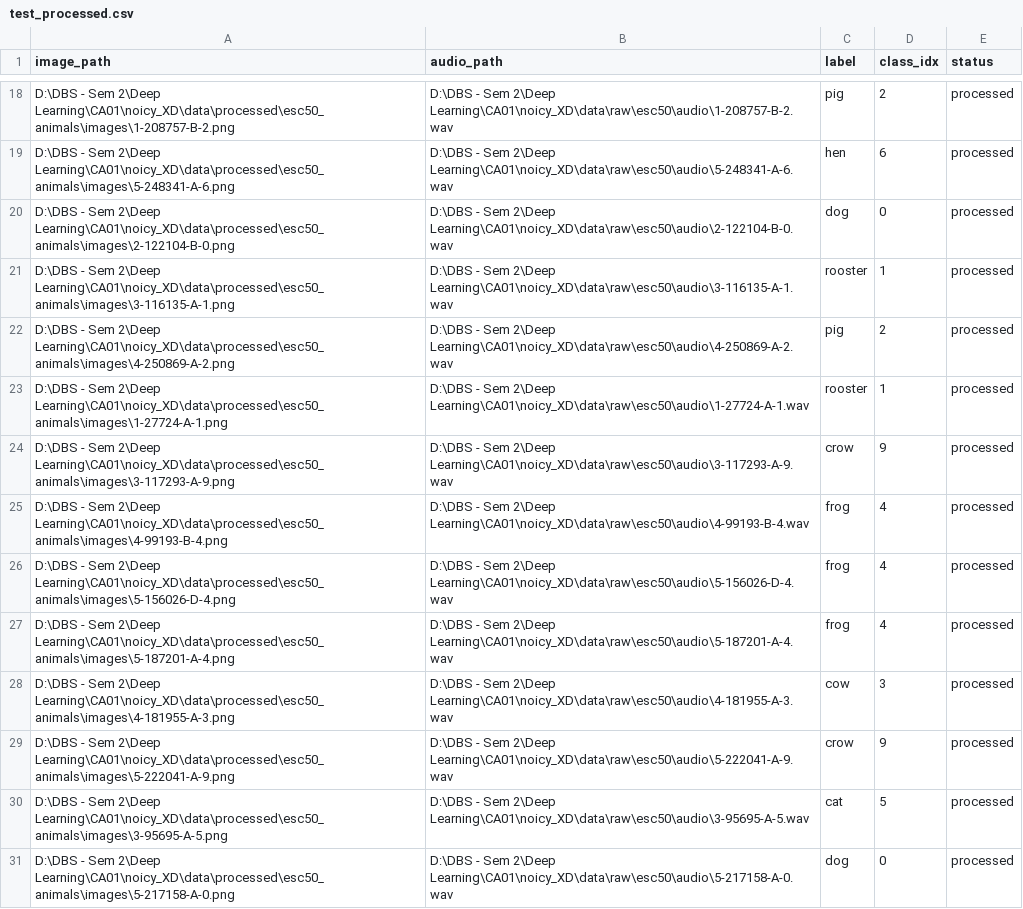
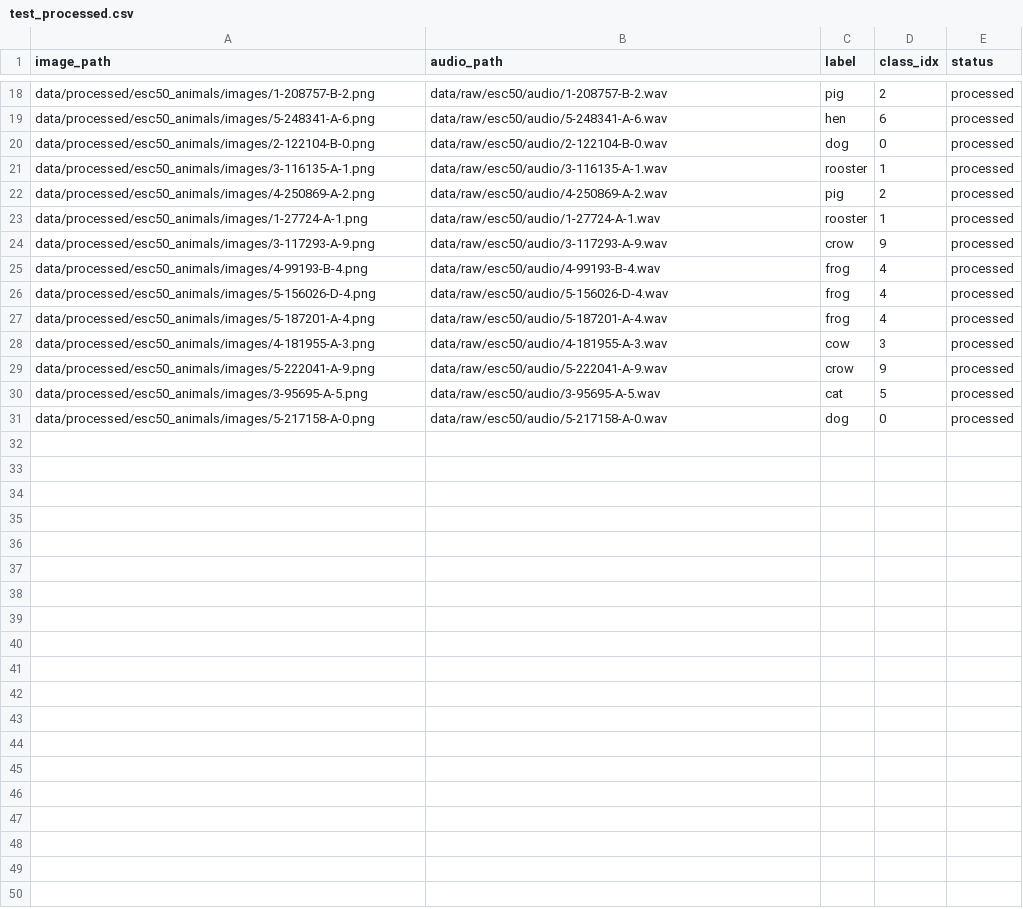
Before and after one commit to nadeeshaJ/NoicyXD---Nadeesha-Jayasuriya--20093736---B9AI104---CA01-, a CSV file: data/splits/esc50_animals/test_processed.csv, drawn as a sheet; only a part is shown, gaps mark what is left out; the diff covers the shown part only; the diff names each change by its address in the sheet, - before the commit and + after, or states it on an @@ line.

Commit message:
Fix dataset audio paths for Linux deployment

```diff
--- a/data/splits/esc50_animals/test_processed.csv
+++ b/data/splits/esc50_animals/test_processed.csv
-A18 (image_path): D:\DBS - Sem 2\Deep Learning\CA01\noicy_XD\data\processed\esc50_animals\images\1-208757-B-2.png
+A18 (image_path): data/processed/esc50_animals/images/1-208757-B-2.png
-B18 (audio_path): D:\DBS - Sem 2\Deep Learning\CA01\noicy_XD\data\raw\esc50\audio\1-208757-B-2.wav
+B18 (audio_path): data/raw/esc50/audio/1-208757-B-2.wav
-A19 (image_path): D:\DBS - Sem 2\Deep Learning\CA01\noicy_XD\data\processed\esc50_animals\images\5-248341-A-6.png
+A19 (image_path): data/processed/esc50_animals/images/5-248341-A-6.png
-B19 (audio_path): D:\DBS - Sem 2\Deep Learning\CA01\noicy_XD\data\raw\esc50\audio\5-248341-A-6.wav
+B19 (audio_path): data/raw/esc50/audio/5-248341-A-6.wav
-A20 (image_path): D:\DBS - Sem 2\Deep Learning\CA01\noicy_XD\data\processed\esc50_animals\images\2-122104-B-0.png
+A20 (image_path): data/processed/esc50_animals/images/2-122104-B-0.png
-B20 (audio_path): D:\DBS - Sem 2\Deep Learning\CA01\noicy_XD\data\raw\esc50\audio\2-122104-B-0.wav
+B20 (audio_path): data/raw/esc50/audio/2-122104-B-0.wav
-A21 (image_path): D:\DBS - Sem 2\Deep Learning\CA01\noicy_XD\data\processed\esc50_animals\images\3-116135-A-1.png
+A21 (image_path): data/processed/esc50_animals/images/3-116135-A-1.png
-B21 (audio_path): D:\DBS - Sem 2\Deep Learning\CA01\noicy_XD\data\raw\esc50\audio\3-116135-A-1.wav
+B21 (audio_path): data/raw/esc50/audio/3-116135-A-1.wav
-A22 (image_path): D:\DBS - Sem 2\Deep Learning\CA01\noicy_XD\data\processed\esc50_animals\images\4-250869-A-2.png
+A22 (image_path): data/processed/esc50_animals/images/4-250869-A-2.png
-B22 (audio_path): D:\DBS - Sem 2\Deep Learning\CA01\noicy_XD\data\raw\esc50\audio\4-250869-A-2.wav
+B22 (audio_path): data/raw/esc50/audio/4-250869-A-2.wav
-A23 (image_path): D:\DBS - Sem 2\Deep Learning\CA01\noicy_XD\data\processed\esc50_animals\images\1-27724-A-1.png
+A23 (image_path): data/processed/esc50_animals/images/1-27724-A-1.png
-B23 (audio_path): D:\DBS - Sem 2\Deep Learning\CA01\noicy_XD\data\raw\esc50\audio\1-27724-A-1.wav
+B23 (audio_path): data/raw/esc50/audio/1-27724-A-1.wav
-A24 (image_path): D:\DBS - Sem 2\Deep Learning\CA01\noicy_XD\data\processed\esc50_animals\images\3-117293-A-9.png
+A24 (image_path): data/processed/esc50_animals/images/3-117293-A-9.png
-B24 (audio_path): D:\DBS - Sem 2\Deep Learning\CA01\noicy_XD\data\raw\esc50\audio\3-117293-A-9.wav
+B24 (audio_path): data/raw/esc50/audio/3-117293-A-9.wav
-A25 (image_path): D:\DBS - Sem 2\Deep Learning\CA01\noicy_XD\data\processed\esc50_animals\images\4-99193-B-4.png
+A25 (image_path): data/processed/esc50_animals/images/4-99193-B-4.png
-B25 (audio_path): D:\DBS - Sem 2\Deep Learning\CA01\noicy_XD\data\raw\esc50\audio\4-99193-B-4.wav
+B25 (audio_path): data/raw/esc50/audio/4-99193-B-4.wav
-A26 (image_path): D:\DBS - Sem 2\Deep Learning\CA01\noicy_XD\data\processed\esc50_animals\images\5-156026-D-4.png
+A26 (image_path): data/processed/esc50_animals/images/5-156026-D-4.png
-B26 (audio_path): D:\DBS - Sem 2\Deep Learning\CA01\noicy_XD\data\raw\esc50\audio\5-156026-D-4.wav
+B26 (audio_path): data/raw/esc50/audio/5-156026-D-4.wav
-A27 (image_path): D:\DBS - Sem 2\Deep Learning\CA01\noicy_XD\data\processed\esc50_animals\images\5-187201-A-4.png
+A27 (image_path): data/processed/esc50_animals/images/5-187201-A-4.png
-B27 (audio_path): D:\DBS - Sem 2\Deep Learning\CA01\noicy_XD\data\raw\esc50\audio\5-187201-A-4.wav
+B27 (audio_path): data/raw/esc50/audio/5-187201-A-4.wav
-A28 (image_path): D:\DBS - Sem 2\Deep Learning\CA01\noicy_XD\data\processed\esc50_animals\images\4-181955-A-3.png
+A28 (image_path): data/processed/esc50_animals/images/4-181955-A-3.png
-B28 (audio_path): D:\DBS - Sem 2\Deep Learning\CA01\noicy_XD\data\raw\esc50\audio\4-181955-A-3.wav
+B28 (audio_path): data/raw/esc50/audio/4-181955-A-3.wav
-A29 (image_path): D:\DBS - Sem 2\Deep Learning\CA01\noicy_XD\data\processed\esc50_animals\images\5-222041-A-9.png
+A29 (image_path): data/processed/esc50_animals/images/5-222041-A-9.png
-B29 (audio_path): D:\DBS - Sem 2\Deep Learning\CA01\noicy_XD\data\raw\esc50\audio\5-222041-A-9.wav
+B29 (audio_path): data/raw/esc50/audio/5-222041-A-9.wav
-A30 (image_path): D:\DBS - Sem 2\Deep Learning\CA01\noicy_XD\data\processed\esc50_animals\images\3-95695-A-5.png
+A30 (image_path): data/processed/esc50_animals/images/3-95695-A-5.png
-B30 (audio_path): D:\DBS - Sem 2\Deep Learning\CA01\noicy_XD\data\raw\esc50\audio\3-95695-A-5.wav
+B30 (audio_path): data/raw/esc50/audio/3-95695-A-5.wav
-A31 (image_path): D:\DBS - Sem 2\Deep Learning\CA01\noicy_XD\data\processed\esc50_animals\images\5-217158-A-0.png
+A31 (image_path): data/processed/esc50_animals/images/5-217158-A-0.png
-B31 (audio_path): D:\DBS - Sem 2\Deep Learning\CA01\noicy_XD\data\raw\esc50\audio\5-217158-A-0.wav
+B31 (audio_path): data/raw/esc50/audio/5-217158-A-0.wav
```
Also changed, not shown: 32 edited cells elsewhere in this file, data/splits/esc50_animals/test.csv, data/splits/esc50_animals/val.csv, 13 other files.
